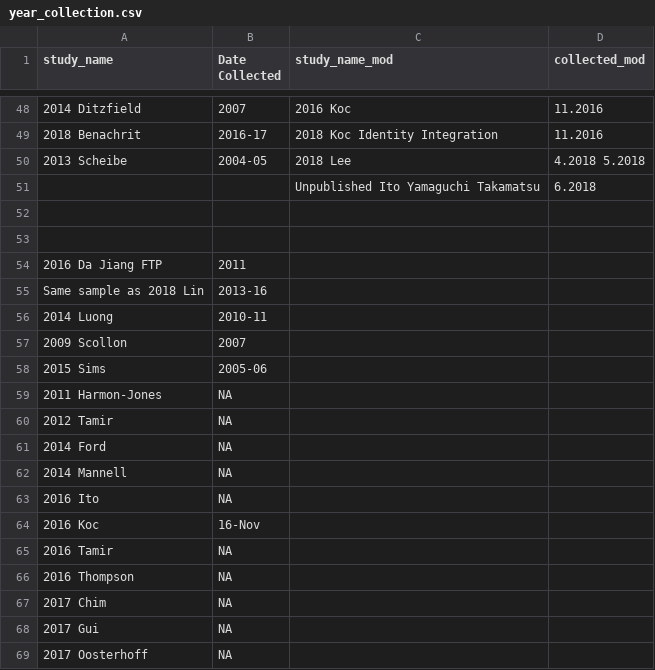
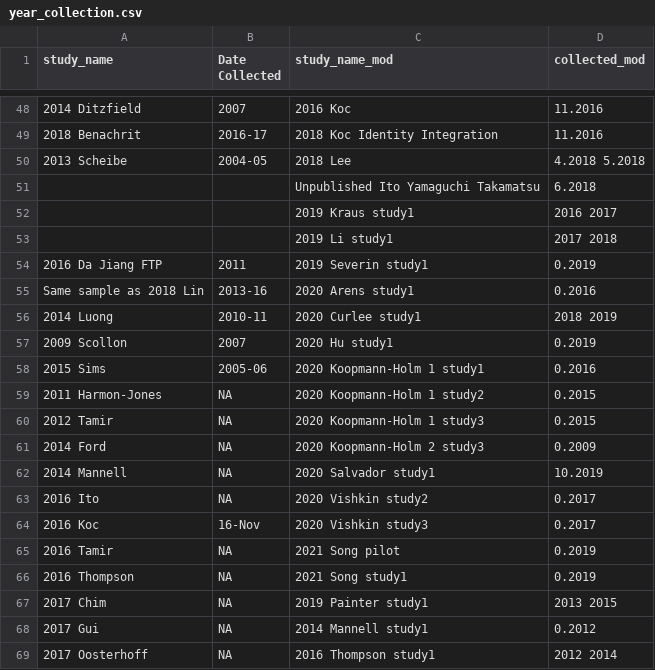
Before and after one commit to mlko53/IA-Meta, a CSV file: standardize/standardize_pt1/year_collection.csv, drawn as a sheet; only a part is shown, gaps mark what is left out; the diff covers the shown part only; the diff names each change by its address in the sheet, - before the commit and + after, or states it on an @@ line.

```diff
--- a/standardize/standardize_pt1/year_collection.csv
+++ b/standardize/standardize_pt1/year_collection.csv
-row 52: (empty)
+row 52:  |  | 2019 Kraus study1 | 2016 2017
-row 53: (empty)
+row 53:  |  | 2019 Li study1 | 2017 2018
-C54 (study_name_mod): (empty)
+C54 (study_name_mod): 2019 Severin study1
-D54 (collected_mod): (empty)
+D54 (collected_mod): 0.2019
-C55 (study_name_mod): (empty)
+C55 (study_name_mod): 2020 Arens study1
-D55 (collected_mod): (empty)
+D55 (collected_mod): 0.2016
-C56 (study_name_mod): (empty)
+C56 (study_name_mod): 2020 Curlee study1
-D56 (collected_mod): (empty)
+D56 (collected_mod): 2018 2019
-C57 (study_name_mod): (empty)
+C57 (study_name_mod): 2020 Hu study1
-D57 (collected_mod): (empty)
+D57 (collected_mod): 0.2019
-C58 (study_name_mod): (empty)
+C58 (study_name_mod): 2020 Koopmann-Holm 1 study1
-D58 (collected_mod): (empty)
+D58 (collected_mod): 0.2016
-C59 (study_name_mod): (empty)
+C59 (study_name_mod): 2020 Koopmann-Holm 1 study2
-D59:D60 (collected_mod): (empty)
+D59:D60 (collected_mod): 0.2015
-C60 (study_name_mod): (empty)
+C60 (study_name_mod): 2020 Koopmann-Holm 1 study3
-C61 (study_name_mod): (empty)
+C61 (study_name_mod): 2020 Koopmann-Holm 2 study3
-D61 (collected_mod): (empty)
+D61 (collected_mod): 0.2009
-C62 (study_name_mod): (empty)
+C62 (study_name_mod): 2020 Salvador study1
-D62 (collected_mod): (empty)
+D62 (collected_mod): 10.2019
-C63 (study_name_mod): (empty)
+C63 (study_name_mod): 2020 Vishkin study2
-D63:D64 (collected_mod): (empty)
+D63:D64 (collected_mod): 0.2017
-C64 (study_name_mod): (empty)
+C64 (study_name_mod): 2020 Vishkin study3
-C65 (study_name_mod): (empty)
+C65 (study_name_mod): 2021 Song pilot
-D65:D66 (collected_mod): (empty)
+D65:D66 (collected_mod): 0.2019
-C66 (study_name_mod): (empty)
+C66 (study_name_mod): 2021 Song study1
-C67 (study_name_mod): (empty)
+C67 (study_name_mod): 2019 Painter study1
-D67 (collected_mod): (empty)
+D67 (collected_mod): 2013 2015
-C68 (study_name_mod): (empty)
+C68 (study_name_mod): 2014 Mannell study1
-D68 (collected_mod): (empty)
+D68 (collected_mod): 0.2012
-C69 (study_name_mod): (empty)
+C69 (study_name_mod): 2016 Thompson study1
-D69 (collected_mod): (empty)
+D69 (collected_mod): 2012 2014
```
Also changed, not shown: 20 edited cells elsewhere in this file, standardize/standardize_pt1/ages/ages_edit.csv, standardize/standardize_pt1/earliest_pub_year.csv, 7 other files.
